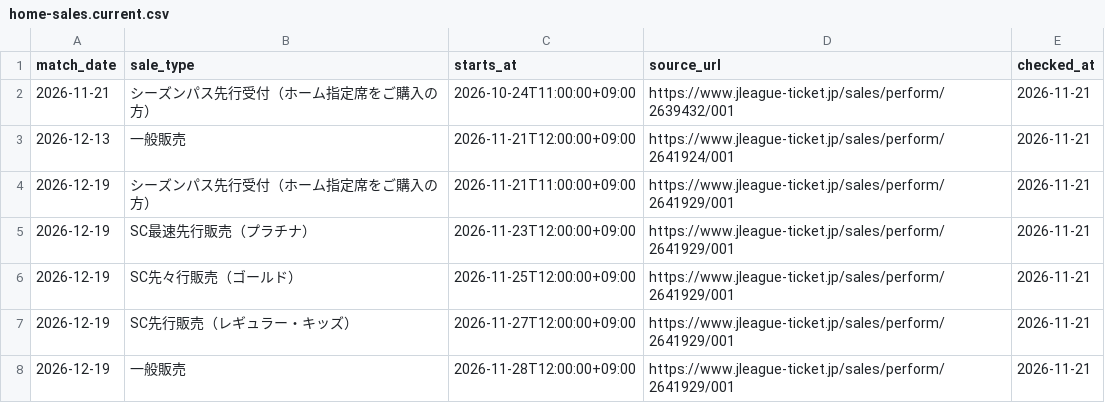
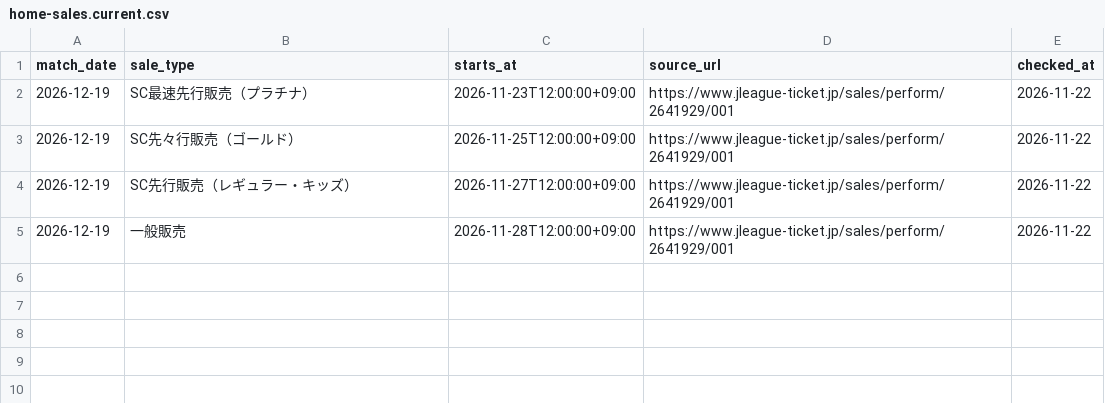
Before and after one commit to koteikara/Sanga, a CSV file: docs/sheets/home-sales.current.csv, drawn as a sheet.

```diff
--- a/docs/sheets/home-sales.current.csv
+++ b/docs/sheets/home-sales.current.csv
@@ -1,8 +1,5 @@
 match_date,sale_type,starts_at,source_url,checked_at
-2026-11-21,シーズンパス先行受付（ホーム指定席をご購入の方）,2026-10-24T11:00:00+09:00,https://www.jleague-ticket.jp/sales/perform/2639432/001,2026-11-21
-2026-12-13,一般販売,2026-11-21T12:00:00+09:00,https://www.jleague-ticket.jp/sales/perform/2641924/001,2026-11-21
-2026-12-19,シーズンパス先行受付（ホーム指定席をご購入の方）,2026-11-21T11:00:00+09:00,https://www.jleague-ticket.jp/sales/perform/2641929/001,2026-11-21
-2026-12-19,SC最速先行販売（プラチナ）,2026-11-23T12:00:00+09:00,https://www.jleague-ticket.jp/sales/perform/2641929/001,2026-11-21
-2026-12-19,SC先々行販売（ゴールド）,2026-11-25T12:00:00+09:00,https://www.jleague-ticket.jp/sales/perform/2641929/001,2026-11-21
-2026-12-19,SC先行販売（レギュラー・キッズ）,2026-11-27T12:00:00+09:00,https://www.jleague-ticket.jp/sales/perform/2641929/001,2026-11-21
-2026-12-19,一般販売,2026-11-28T12:00:00+09:00,https://www.jleague-ticket.jp/sales/perform/2641929/001,2026-11-21
+2026-12-19,SC最速先行販売（プラチナ）,2026-11-23T12:00:00+09:00,https://www.jleague-ticket.jp/sales/perform/2641929/001,2026-11-22
+2026-12-19,SC先々行販売（ゴールド）,2026-11-25T12:00:00+09:00,https://www.jleague-ticket.jp/sales/perform/2641929/001,2026-11-22
+2026-12-19,SC先行販売（レギュラー・キッズ）,2026-11-27T12:00:00+09:00,https://www.jleague-ticket.jp/sales/perform/2641929/001,2026-11-22
+2026-12-19,一般販売,2026-11-28T12:00:00+09:00,https://www.jleague-ticket.jp/sales/perform/2641929/001,2026-11-22
```
Also changed, not shown: docs/sheets/home-tickets.current.csv, docs/sheets/news-times.current.csv, 5 other files.
